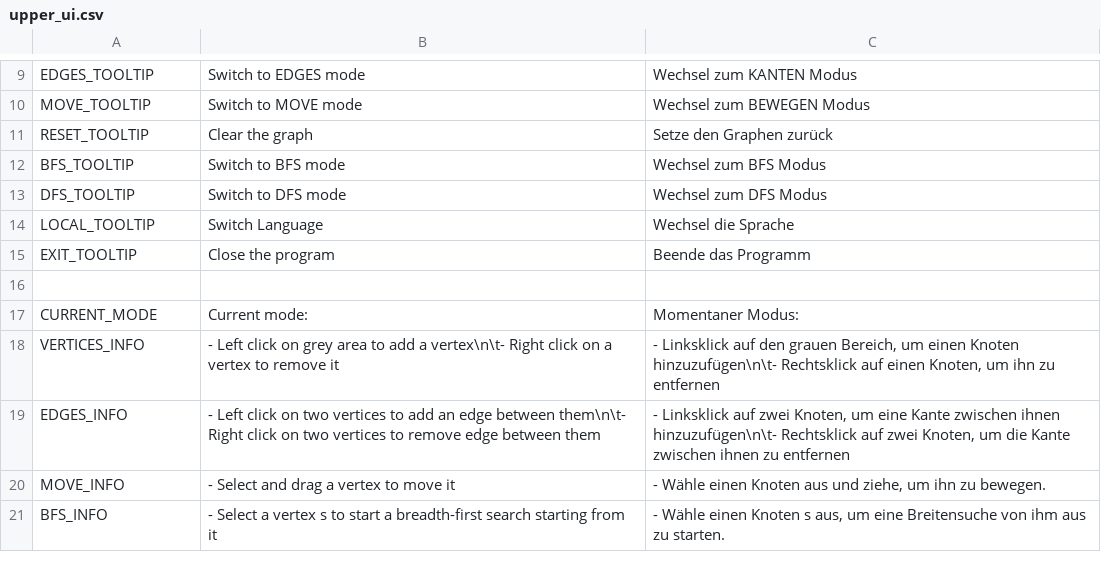
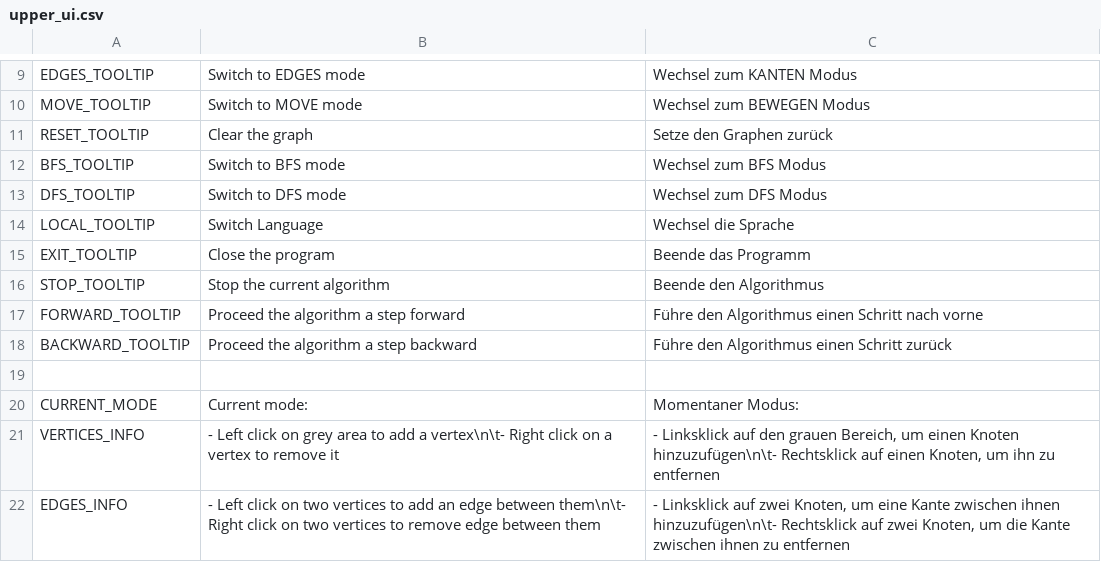
Before and after one commit to cppcake/visu_alpro, a CSV file: local/upper_ui.csv, drawn as a sheet; only a part is shown, gaps mark what is left out; the shorter side is filled out with more unchanged rows.

Commit message:
improve locals

```diff
--- a/local/upper_ui.csv
+++ b/local/upper_ui.csv
@@ -15,2 +15,5 @@ LOCAL_TOOLTIP,Switch Language,Wechsel die Sprache
 EXIT_TOOLTIP,Close the program,Beende das Programm
+STOP_TOOLTIP,Stop the current algorithm,Beende den Algorithmus
+FORWARD_TOOLTIP,Proceed the algorithm a step forward,Führe den Algorithmus einen Schritt nach vorne
+BACKWARD_TOOLTIP,Proceed the algorithm a step backward,Führe den Algorithmus einen Schritt zurück
 ,,
```
Also changed, not shown: 1 other file.
